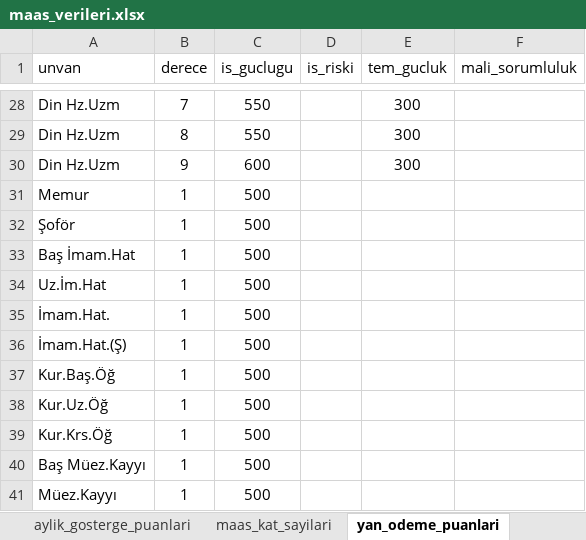
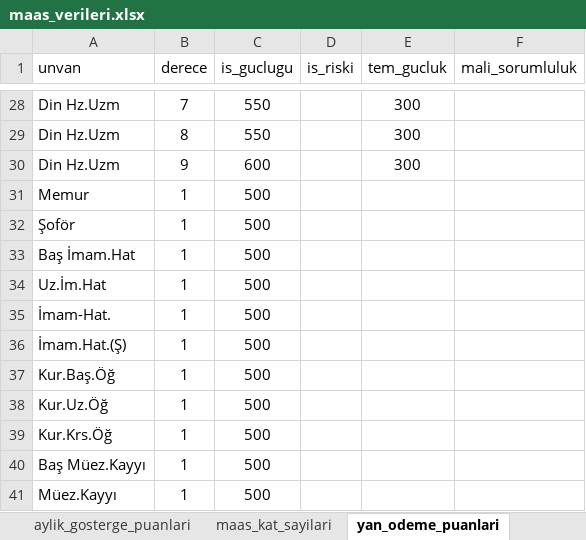
Before and after one commit to yahyayildirim/maas_kontrol, an Excel workbook: maas_verileri.xlsx, sheet yan_odeme_puanlari, drawn as a sheet; only a part is shown, gaps mark what is left out; values as stored, in another font and other column widths than the file's, no borders; the diff names each change by its address in the sheet, - before the commit and + after, or states it on an @@ line.

Commit message:
İmam.Hat. unvanı İmam-Hat. olarak değiştirildi.

```diff
--- a/maas_verileri.xlsx (sheet yan_odeme_puanlari)
+++ b/maas_verileri.xlsx (sheet yan_odeme_puanlari)
-A35 (unvan): İmam.Hat.
+A35 (unvan): İmam-Hat.
```
Also changed, not shown: sheet ozel_hizmet_tazminati.
